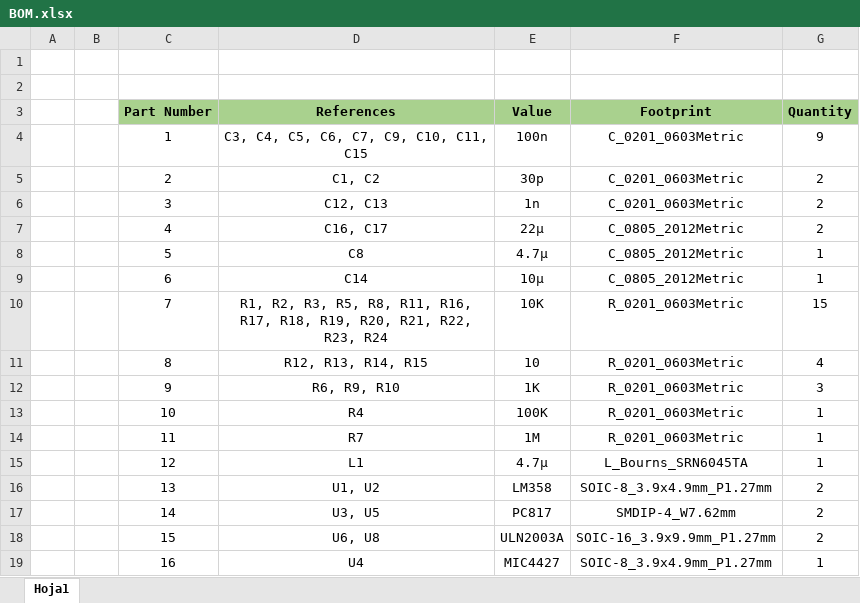
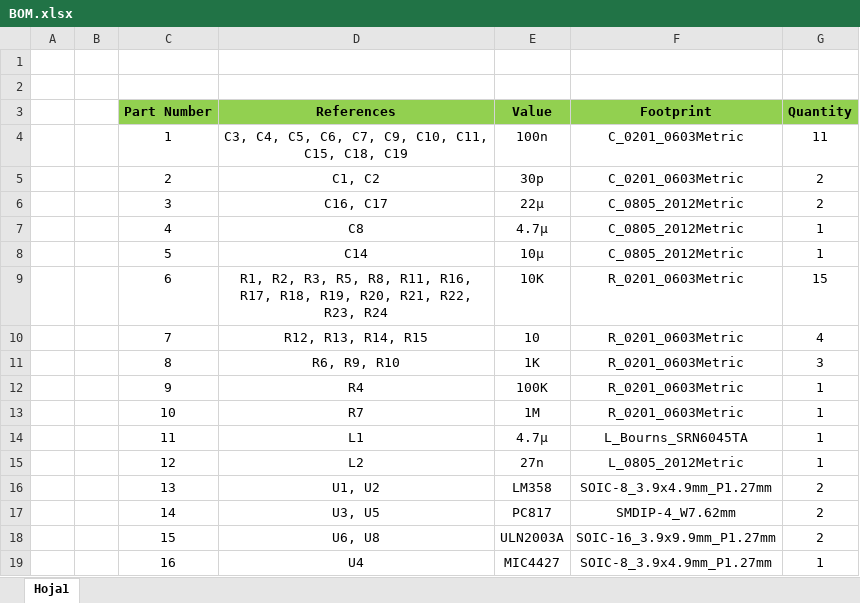
Before and after one commit to RaymondBE/Electiva_Mecatronica_Raymond_Bautista_2019-8348-, an Excel workbook: LIFFY/BOM.xlsx, sheet Hoja1, drawn as a sheet; only a part is shown; values as stored, in another font and other column widths than the file's, no borders; the diff covers the shown part only; the diff names each change by its address in the sheet, - before the commit and + after, or states it on an @@ line.

```diff
--- a/LIFFY/BOM.xlsx (sheet Hoja1)
+++ b/LIFFY/BOM.xlsx (sheet Hoja1)
-C3:G3 fill: #A9D18E
+C3:G3 fill: #92D050
-D4 (References): C3, C4, C5, C6, C7, C9, C10, C11, C15
+D4 (References): C3, C4, C5, C6, C7, C9, C10, C11, C15, C18, C19
-G4 (Quantity): 9
+G4 (Quantity): 11
-D6 (References): C12, C13
+D6 (References): C16, C17
-E6 (Value): 1n
+E6 (Value): 22µ
-F6 (Footprint): C_0201_0603Metric
+F6 (Footprint): C_0805_2012Metric
-D7 (References): C16, C17
+D7 (References): C8
-E7 (Value): 22µ
+E7 (Value): 4.7µ
-G7 (Quantity): 2
+G7 (Quantity): 1
-D8 (References): C8
+D8 (References): C14
-E8 (Value): 4.7µ
+E8 (Value): 10µ
-D9 (References): C14
+D9 (References): R1, R2, R3, R5, R8, R11, R16, R17, R18, R19, R20, R21, R22, R23, R24
-E9 (Value): 10µ
+E9 (Value): 10K
-F9 (Footprint): C_0805_2012Metric
+F9 (Footprint): R_0201_0603Metric
-G9 (Quantity): 1
+G9 (Quantity): 15
-D10 (References): R1, R2, R3, R5, R8, R11, R16, R17, R18, R19, R20, R21, R22, R23, R24
+D10 (References): R12, R13, R14, R15
-E10 (Value): 10K
+E10 (Value): 10
-G10 (Quantity): 15
+G10 (Quantity): 4
-D11 (References): R12, R13, R14, R15
+D11 (References): R6, R9, R10
-E11 (Value): 10
+E11 (Value): 1K
-G11 (Quantity): 4
+G11 (Quantity): 3
-D12 (References): R6, R9, R10
+D12 (References): R4
-E12 (Value): 1K
+E12 (Value): 100K
-G12 (Quantity): 3
+G12 (Quantity): 1
-D13 (References): R4
+D13 (References): R7
-E13 (Value): 100K
+E13 (Value): 1M
-D14 (References): R7
+D14 (References): L1
-E14 (Value): 1M
+E14 (Value): 4.7µ
-F14 (Footprint): R_0201_0603Metric
+F14 (Footprint): L_Bourns_SRN6045TA
-D15 (References): L1
+D15 (References): L2
-E15 (Value): 4.7µ
+E15 (Value): 27n
-F15 (Footprint): L_Bourns_SRN6045TA
+F15 (Footprint): L_0805_2012Metric
```
Also changed, not shown: 10 edited cells elsewhere in this sheet, 27 other files.
